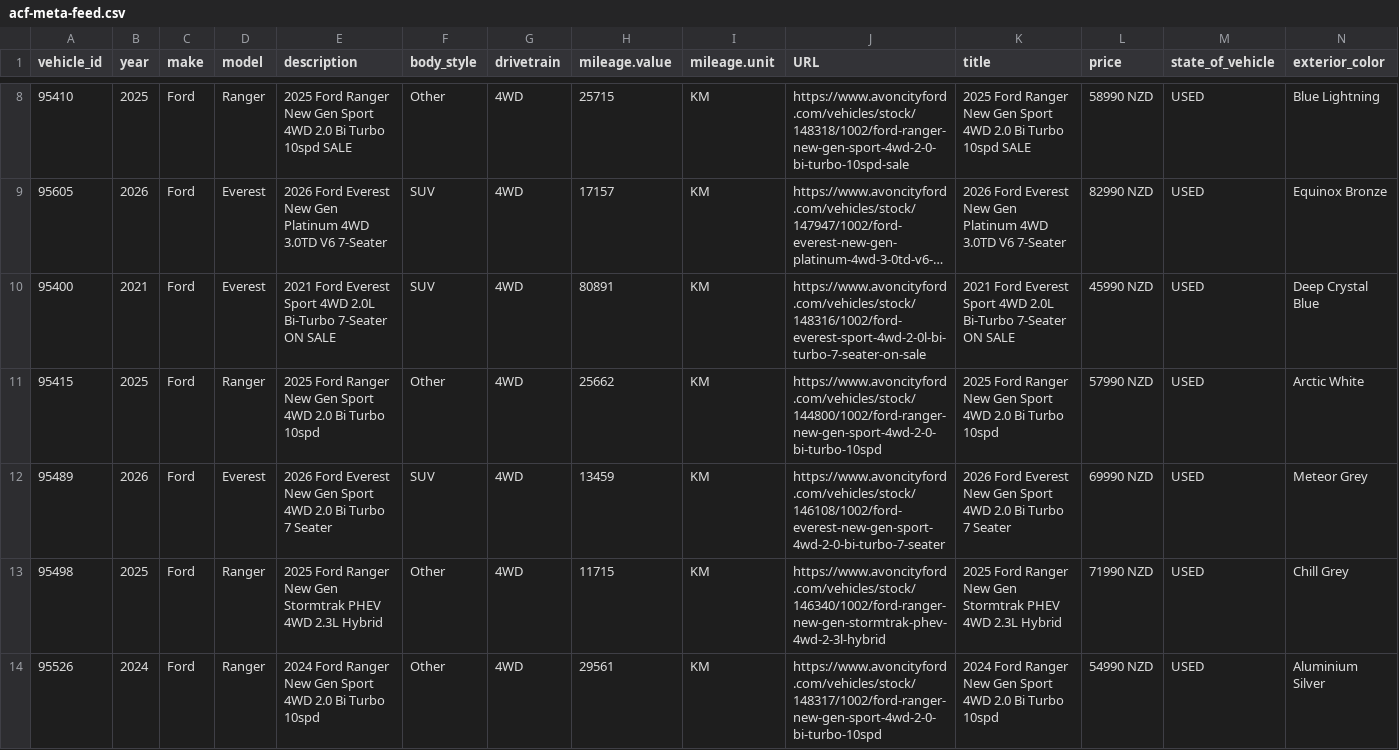
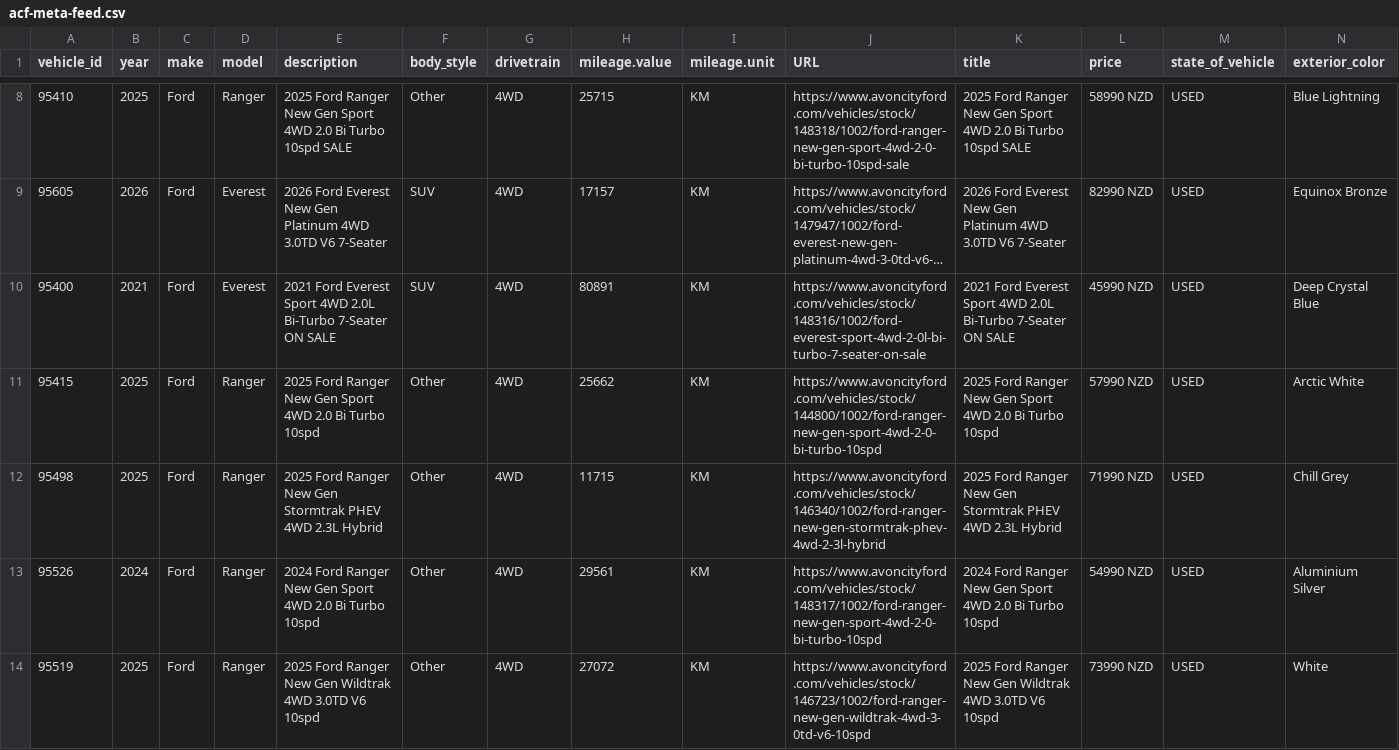
Before and after one commit to AshAcf/acf-meta-feed, a CSV file: public/acf-meta-feed.csv, drawn as a sheet; only a part is shown, gaps mark what is left out; the shorter side is filled out with more unchanged rows; long unchanged cells end in …; rows hold the shown columns only; the diff names each change by its address in the sheet, - before the commit and + after, or states it on an @@ line.

Commit message:
Update corrected vehicle feed

```diff
--- a/public/acf-meta-feed.csv
+++ b/public/acf-meta-feed.csv
-row 12: 95489 | 2026 | Ford | Everest | 2026 Ford Everest New Gen Sport 4WD 2.0 Bi Turbo 7 Seater | SUV | 4WD | 13459 | KM | https://www.avoncityford.com/vehicles/stock/146108/1002/ford-everest-new-gen-sport-4wd-2-0-bi-turbo-7-seater | 2026 Ford Everest New Gen Sport 4WD 2.0 Bi Turbo 7 Seater | 69990 NZD | USED | Meteor Grey
```
Also changed, not shown: 3 other files.
